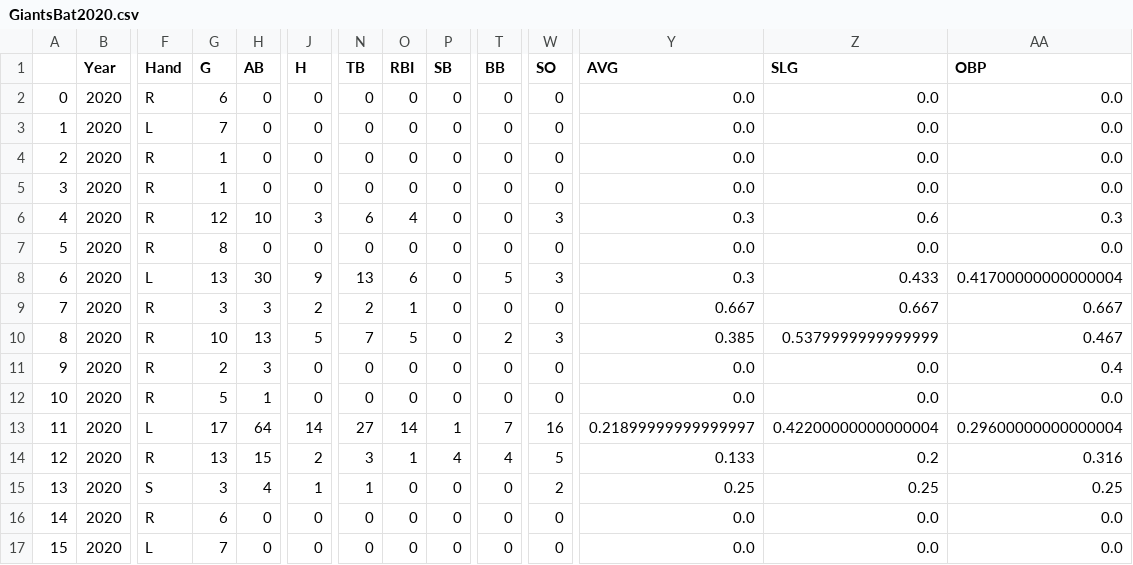
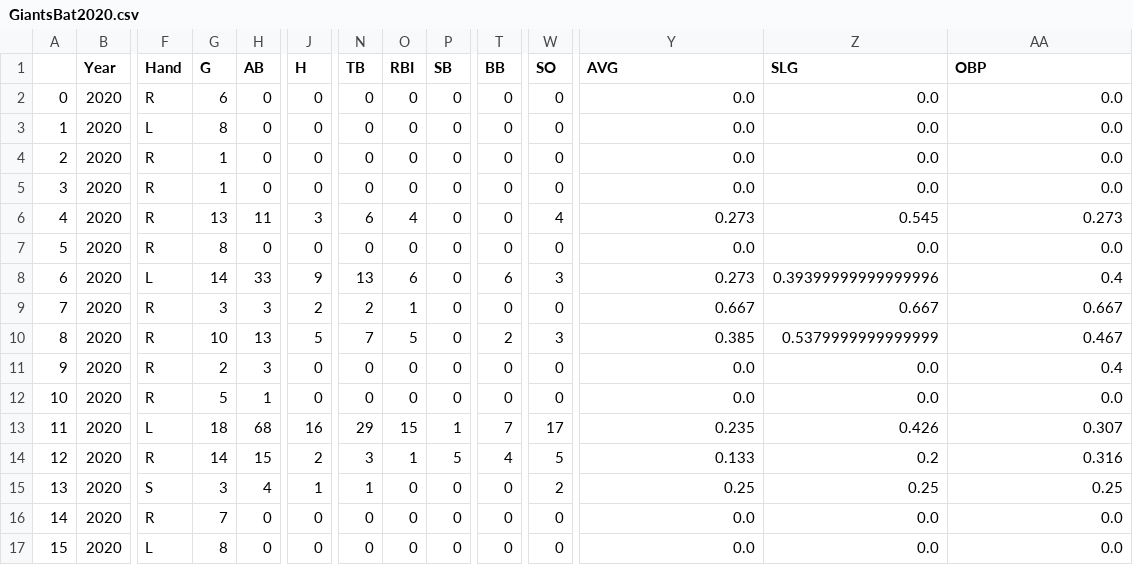
Before and after one commit to Anzodroid/Baseball, a CSV file: GiantsBat2020.csv, drawn as a sheet; only a part is shown, gaps mark what is left out; the diff covers the shown part only; the diff names each change by its address in the sheet, - before the commit and + after, or states it on an @@ line.

```diff
--- a/GiantsBat2020.csv
+++ b/GiantsBat2020.csv
-G3 (G): 7
+G3 (G): 8
-G6 (G): 12
+G6 (G): 13
-H6 (AB): 10
+H6 (AB): 11
-W6 (SO): 3
+W6 (SO): 4
-Y6 (AVG): 0.3
+Y6 (AVG): 0.273
-Z6 (SLG): 0.6
+Z6 (SLG): 0.545
-AA6 (OBP): 0.3
+AA6 (OBP): 0.273
-G8 (G): 13
+G8 (G): 14
-H8 (AB): 30
+H8 (AB): 33
-T8 (BB): 5
+T8 (BB): 6
-Y8 (AVG): 0.3
+Y8 (AVG): 0.273
-Z8 (SLG): 0.433
+Z8 (SLG): 0.39399999999999996
-AA8 (OBP): 0.41700000000000004
+AA8 (OBP): 0.4
-G13 (G): 17
+G13 (G): 18
-H13 (AB): 64
+H13 (AB): 68
-J13 (H): 14
+J13 (H): 16
-N13 (TB): 27
+N13 (TB): 29
-O13 (RBI): 14
+O13 (RBI): 15
-W13 (SO): 16
+W13 (SO): 17
-Y13 (AVG): 0.21899999999999997
+Y13 (AVG): 0.235
-Z13 (SLG): 0.42200000000000004
+Z13 (SLG): 0.426
-AA13 (OBP): 0.29600000000000004
+AA13 (OBP): 0.307
-G14 (G): 13
+G14 (G): 14
-P14 (SB): 4
+P14 (SB): 5
-G16 (G): 6
+G16 (G): 7
-G17 (G): 7
+G17 (G): 8
```
Also changed, not shown: 68 edited cells elsewhere in this file, CentralLeague2020.csv, GiantsB2020.csv, 3 other files.
